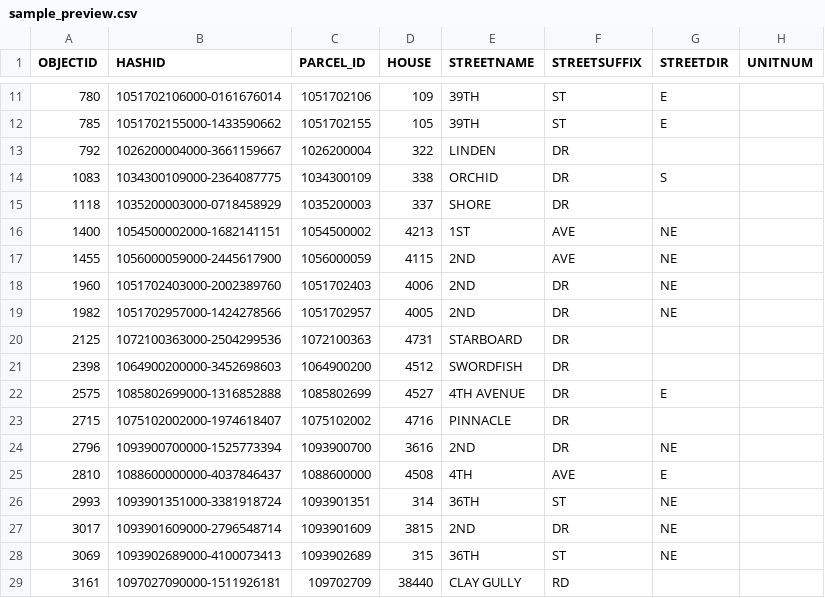
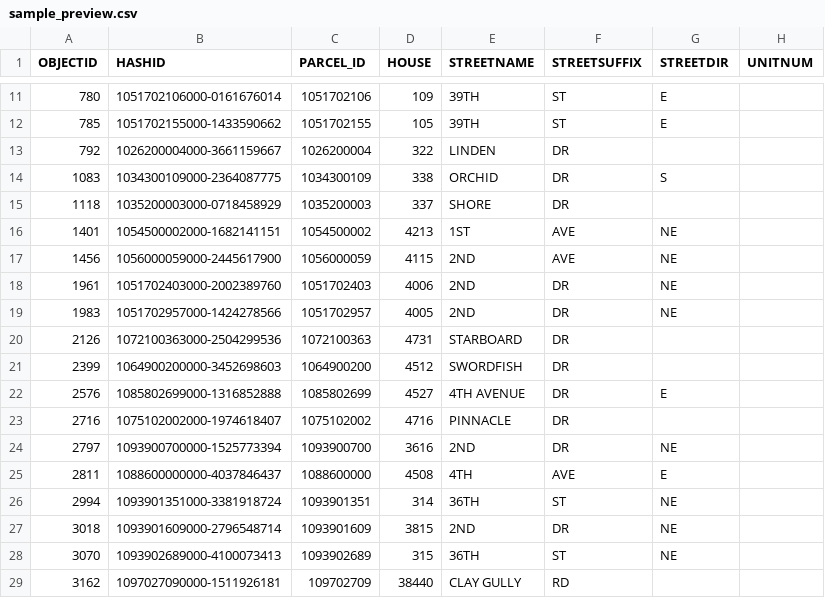
Before and after one commit to Fabianocolombini/Permit_Demand_Engine, a CSV file: data/bronze/fl_manatee_county/sample_preview.csv, drawn as a sheet; only a part is shown, gaps mark what is left out; the diff covers the shown part only; the diff names each change by its address in the sheet, - before the commit and + after, or states it on an @@ line.

```diff
--- a/data/bronze/fl_manatee_county/sample_preview.csv
+++ b/data/bronze/fl_manatee_county/sample_preview.csv
-A16 (OBJECTID): 1400
+A16 (OBJECTID): 1401
-A17 (OBJECTID): 1455
+A17 (OBJECTID): 1456
-A18 (OBJECTID): 1960
+A18 (OBJECTID): 1961
-A19 (OBJECTID): 1982
+A19 (OBJECTID): 1983
-A20 (OBJECTID): 2125
+A20 (OBJECTID): 2126
-A21 (OBJECTID): 2398
+A21 (OBJECTID): 2399
-A22 (OBJECTID): 2575
+A22 (OBJECTID): 2576
-A23 (OBJECTID): 2715
+A23 (OBJECTID): 2716
-A24 (OBJECTID): 2796
+A24 (OBJECTID): 2797
-A25 (OBJECTID): 2810
+A25 (OBJECTID): 2811
-A26 (OBJECTID): 2993
+A26 (OBJECTID): 2994
-A27 (OBJECTID): 3017
+A27 (OBJECTID): 3018
-A28 (OBJECTID): 3069
+A28 (OBJECTID): 3070
-A29 (OBJECTID): 3161
+A29 (OBJECTID): 3162
```
Also changed, not shown: 1 added row, 1 removed row and 84 edited cells elsewhere in this file, data/bronze/fl_manatee_active_residential/sample_preview.csv, data/bronze/fl_miami_city/sample_preview.csv, 27 other files.
